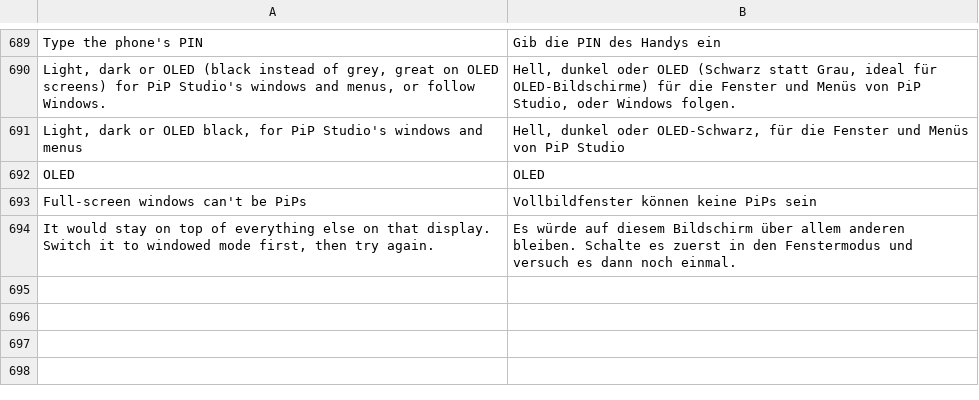
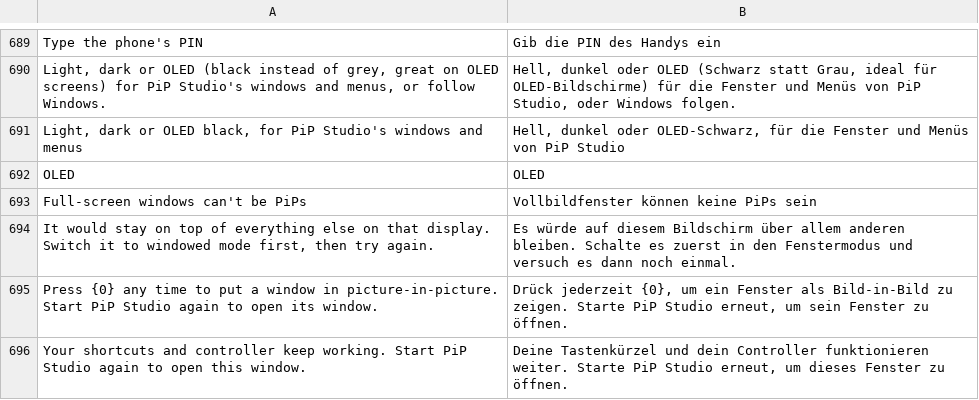
Before and after one commit to NauticalNoodles/PiP-Studio, a TSV file: lang/de.tsv, drawn as a sheet; only a part is shown, gaps mark what is left out.

```diff
--- a/lang/de.tsv
+++ b/lang/de.tsv
@@ -694 +694,3 @@ Full-screen windows can't be PiPs	Vollbildfenster können keine PiPs sein
 It would stay on top of everything else on that display. Switch it to windowed mode first, then try again.	Es würde auf diesem Bildschirm über allem anderen bleiben. Schalte es zuerst in den Fenstermodus und versuch es dann noch einmal.
+Press {0} any time to put a window in picture-in-picture. Start PiP Studio again to open its window.	Drück jederzeit {0}, um ein Fenster als Bild-in-Bild zu zeigen. Starte PiP Studio erneut, um sein Fenster zu öffnen.
+Your shortcuts and controller keep working. Start PiP Studio again to open this window.	Deine Tastenkürzel und dein Controller funktionieren weiter. Starte PiP Studio erneut, um dieses Fenster zu öffnen.
```
Also changed, not shown: lang/fr.tsv, lang/ja.tsv, 9 other files.
